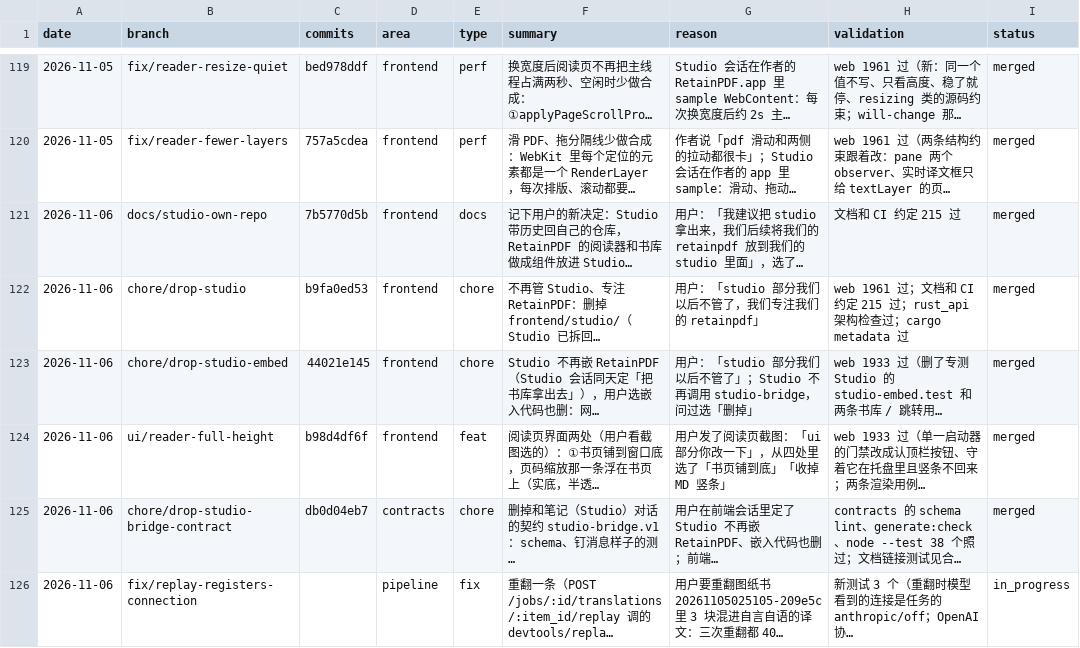
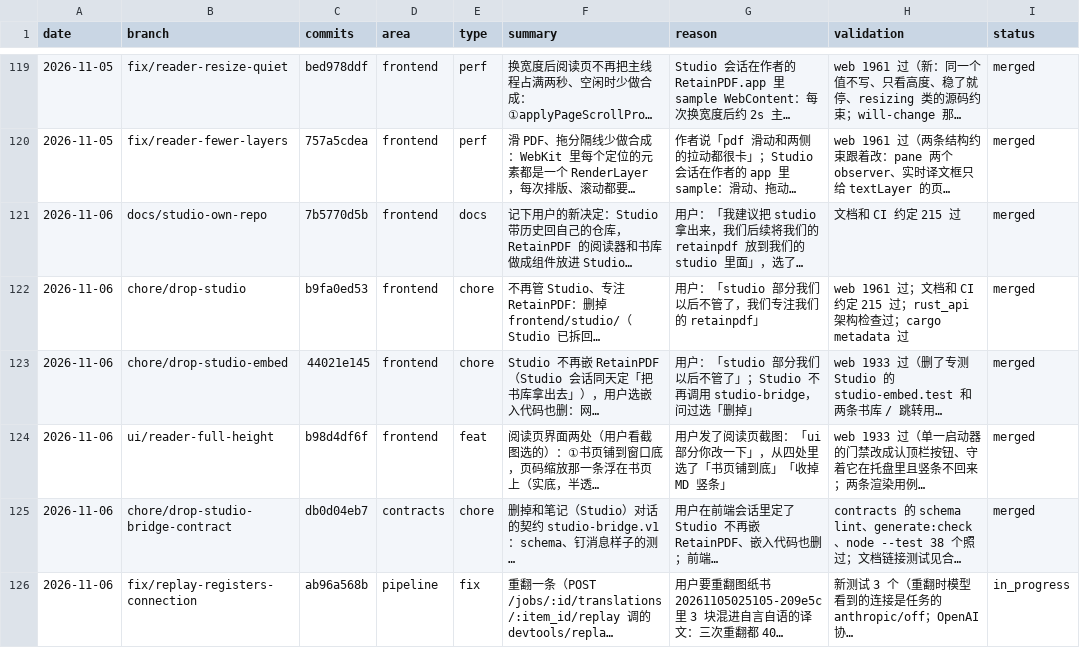
Before and after one commit to wxyhgk/retain-pdf, a CSV file: docs/ops/devlog/2026-11.csv, drawn as a sheet; only a part is shown, gaps mark what is left out; long unchanged cells end in …; the diff names each change by its address in the sheet, - before the commit and + after, or states it on an @@ line.

```diff
--- a/docs/ops/devlog/2026-11.csv
+++ b/docs/ops/devlog/2026-11.csv
-C126 (commits): (empty)
+C126 (commits): ab96a568b
```
